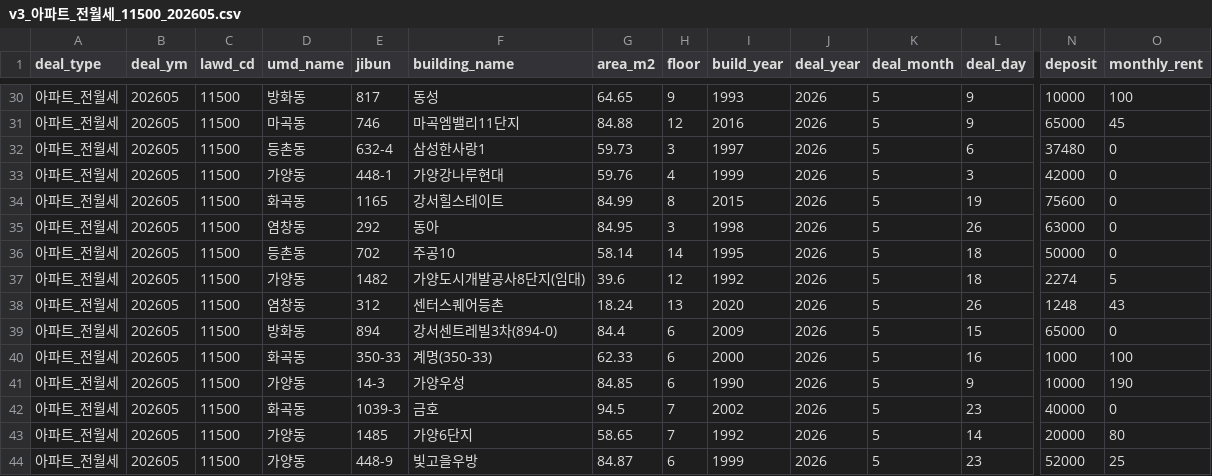
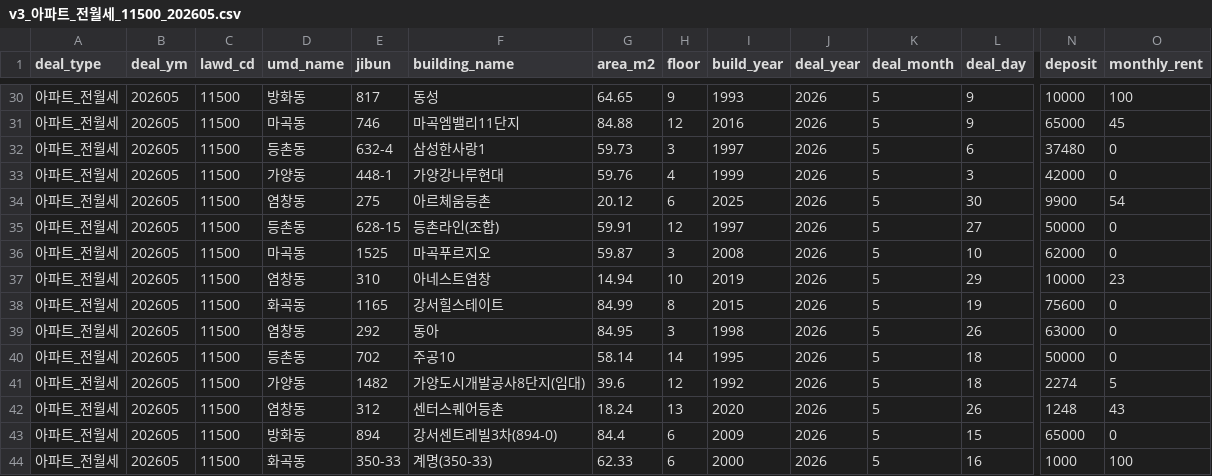
Before and after one commit to arttoy61-png/rent-check, a CSV file: automation/data/cache/v3_아파트_전월세_11500_202605.csv, drawn as a sheet; only a part is shown, gaps mark what is left out; the shorter side is filled out with more unchanged rows; rows hold the shown columns only; the diff names each change by its address in the sheet, - before the commit and + after, or states it on an @@ line.

```diff
--- a/automation/data/cache/v3_아파트_전월세_11500_202605.csv
+++ b/automation/data/cache/v3_아파트_전월세_11500_202605.csv
+row 34: 아파트_전월세 | 202605 | 11500 | 염창동 | 275 | 아르체움등촌 | 20.12 | 6 | 2025 | 2026 | 5 | 30 | 9900 | 54
+row 35: 아파트_전월세 | 202605 | 11500 | 등촌동 | 628-15 | 등촌라인(조합) | 59.91 | 12 | 1997 | 2026 | 5 | 27 | 50000 | 0
+row 36: 아파트_전월세 | 202605 | 11500 | 마곡동 | 1525 | 마곡푸르지오 | 59.87 | 3 | 2008 | 2026 | 5 | 10 | 62000 | 0
+row 37: 아파트_전월세 | 202605 | 11500 | 염창동 | 310 | 아네스트염창 | 14.94 | 10 | 2019 | 2026 | 5 | 29 | 10000 | 23
```
Also changed, not shown: automation/data/cache/v3_아파트_매매_11500_202607.csv, automation/data/cache/v3_아파트_전월세_11500_202606.csv, 16 other files.
